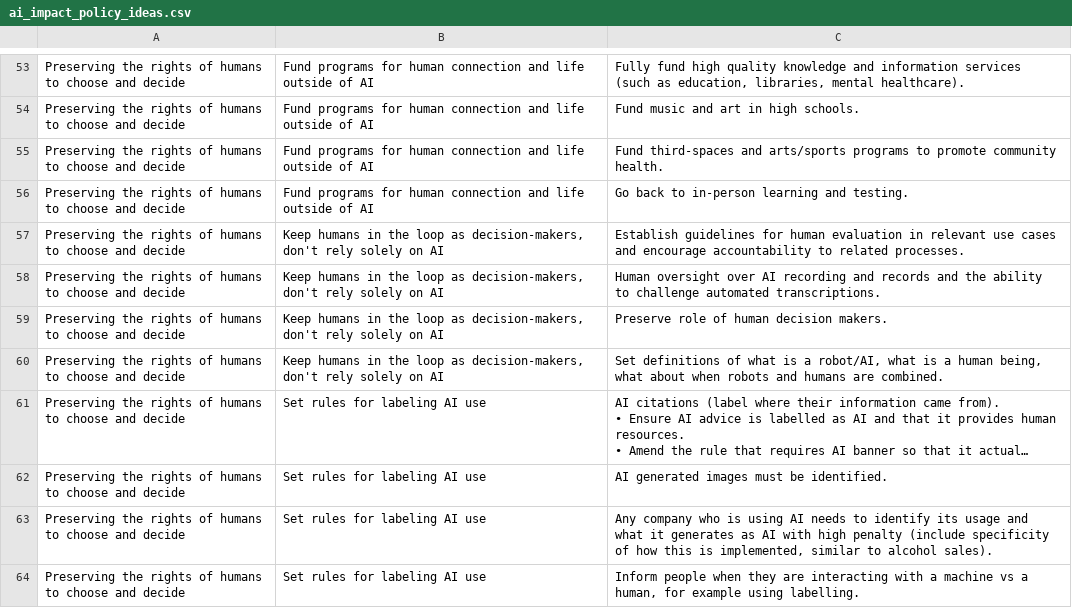
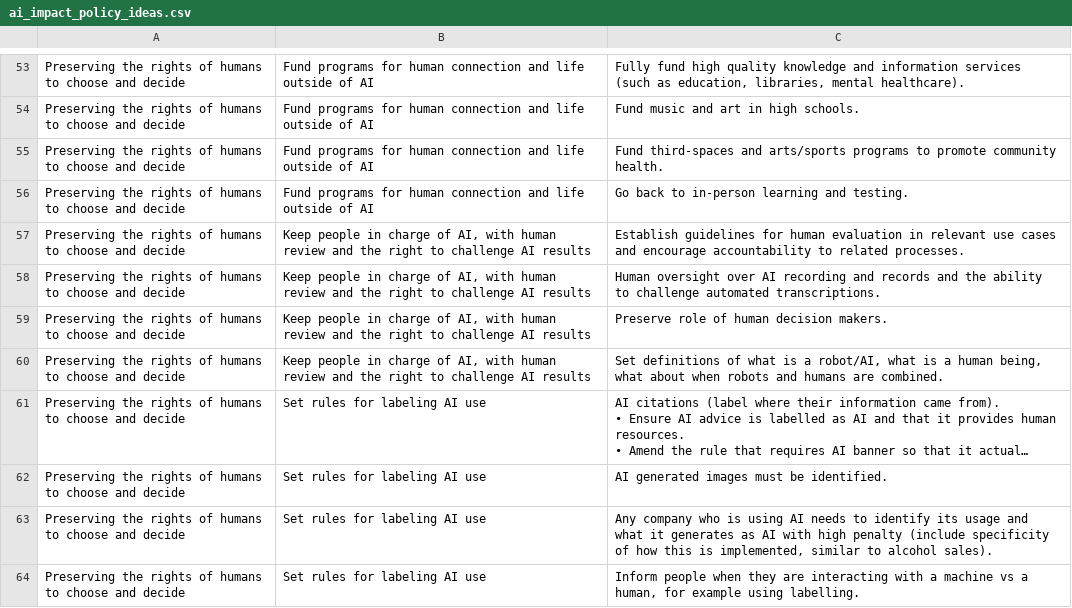
Before and after one commit to cagov/engaged.ca.gov, a CSV file: src/public/data/ai_impact_policy_ideas.csv, drawn as a sheet; only a part is shown, gaps mark what is left out; long unchanged cells end in …; the diff names each change by its address in the sheet, - before the commit and + after, or states it on an @@ line.

Commit message:
Added updated CSV.

```diff
--- a/src/public/data/ai_impact_policy_ideas.csv
+++ b/src/public/data/ai_impact_policy_ideas.csv
-B57:B60: Keep humans in the loop as decision-makers, don't rely solely on AI
+B57:B60: Keep people in charge of AI, with human review and the right to challenge AI results
```
